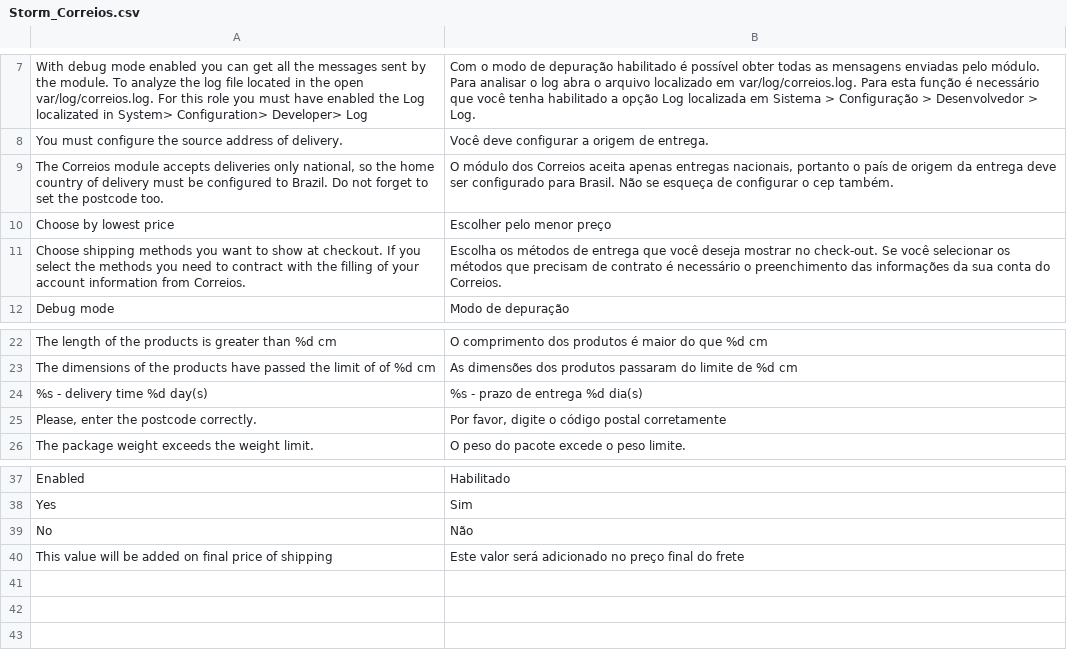
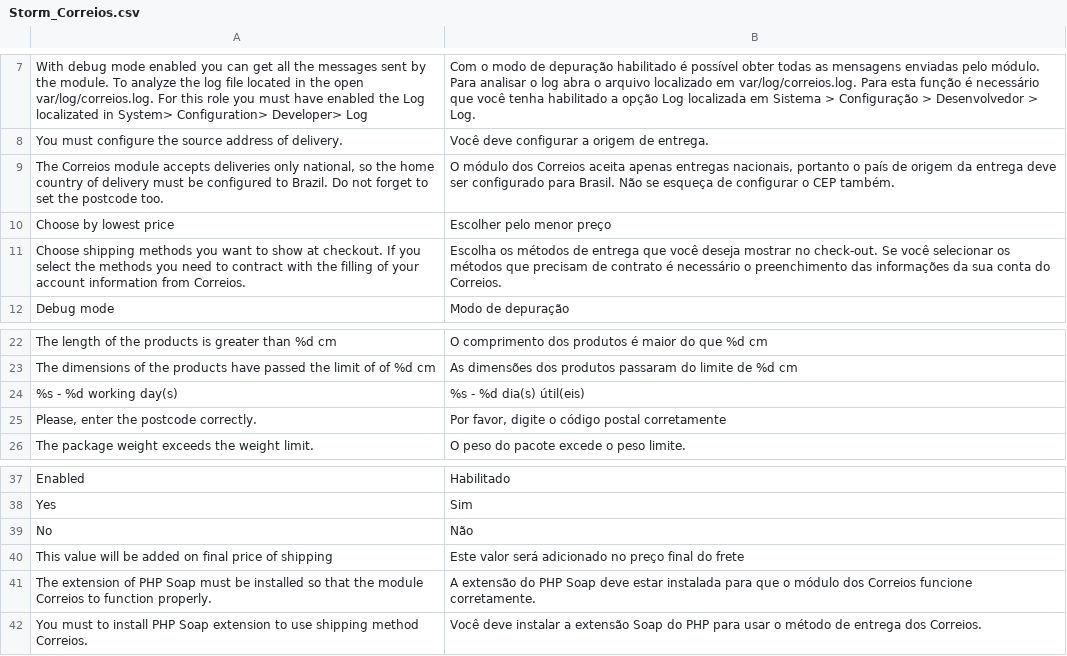
Before and after one commit to OpenMageModuleFostering/correios, a CSV file: app/locale/pt_BR/Storm_Correios.csv, drawn as a sheet; only a part is shown, gaps mark what is left out.

```diff
--- a/app/locale/pt_BR/Storm_Correios.csv
+++ b/app/locale/pt_BR/Storm_Correios.csv
@@ -8,3 +8,3 @@
 "You must configure the source address of delivery.","Você deve configurar a origem de entrega."
-"The Correios module accepts deliveries only national, so the home country of delivery must be configured to Brazil. Do not forget to set the postcode too.","O módulo dos Correios aceita apenas entregas nacionais, portanto o país de origem da entrega deve ser configurado para Brasil. Não se esqueça de configurar o cep também."
+"The Correios module accepts deliveries only national, so the home country of delivery must be configured to Brazil. Do not forget to set the postcode too.","O módulo dos Correios aceita apenas entregas nacionais, portanto o país de origem da entrega deve ser configurado para Brasil. Não se esqueça de configurar o CEP também."
 "Choose by lowest price","Escolher pelo menor preço"
@@ -23,3 +23,3 @@
 "The dimensions of the products have passed the limit of of %d cm","As dimensões dos produtos passaram do limite de %d cm"
-"%s - delivery time %d day(s)","%s - prazo de entrega %d dia(s)"
+"%s - %d working day(s)","%s - %d dia(s) útil(eis)"
 "Please, enter the postcode correctly.","Por favor, digite o código postal corretamente"
@@ -40 +40,3 @@
 "This value will be added on final price of shipping","Este valor será adicionado no preço final do frete"
+"The extension of PHP Soap must be installed so that the module Correios to function properly.","A extensão do PHP Soap deve estar instalada para que o módulo dos Correios funcione corretamente."
+"You must to install PHP Soap extension to use shipping method Correios.","Você deve instalar a extensão Soap do PHP para usar o método de entrega dos Correios."
```
Also changed, not shown: 7 other files.
